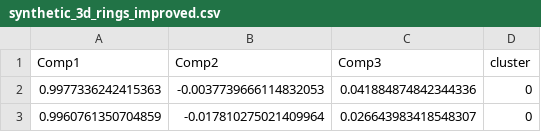
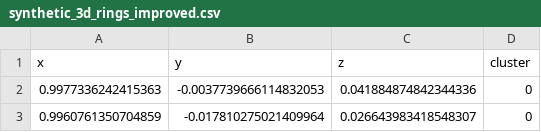
Before and after one commit to Nuzz23/02TWYSM-Computational-linear-algebra-for-large-scale-problems, a CSV file: Assignments/Berrone/synthetic_3d_rings_improved.csv, drawn as a sheet; only a part is shown; removed rows and columns are numbered as before the commit, all else as after; the diff names each change by its address in the sheet, - before the commit and + after, or states it on an @@ line.

Commit message:
added 3d data

```diff
--- a/Assignments/Berrone/synthetic_3d_rings_improved.csv
+++ b/Assignments/Berrone/synthetic_3d_rings_improved.csv
-row 1: Comp1 | Comp2 | Comp3 | cluster
+row 1: x | y | z | cluster
```
Also changed, not shown: 1 other file.
